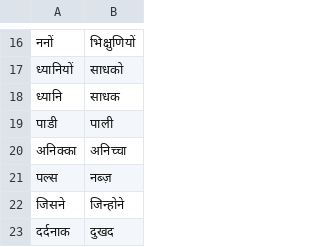
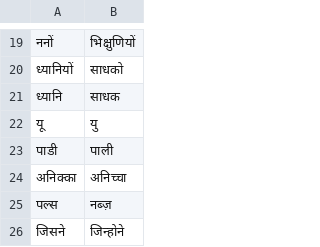
Before and after one commit to navgurukul/translate, a CSV file: post-phrases.csv, drawn as a sheet; only a part is shown, gaps mark what is left out; the shorter side is filled out with more unchanged rows; the diff covers the shown part only; the diff names each change by its address in the sheet, - before the commit and + after, or states it on an @@ line.

```diff
--- a/post-phrases.csv
+++ b/post-phrases.csv
+row 22: यू | यु
```
Also changed, not shown: 20 added rows and 4 edited cells elsewhere in this file, pre-phrases.csv, 12 other files.
